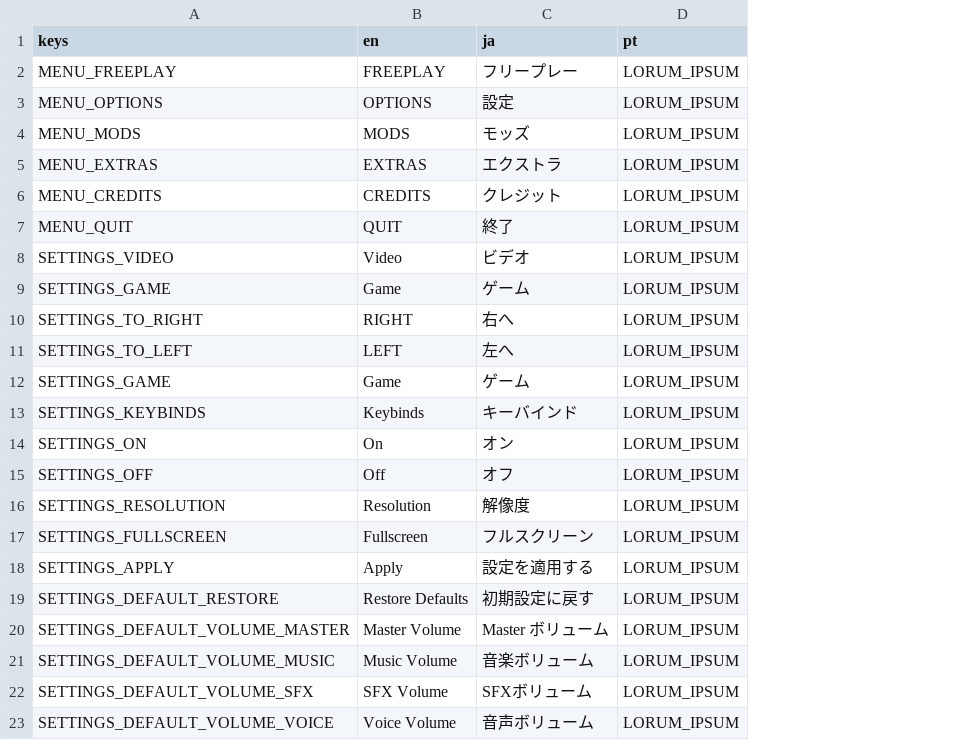
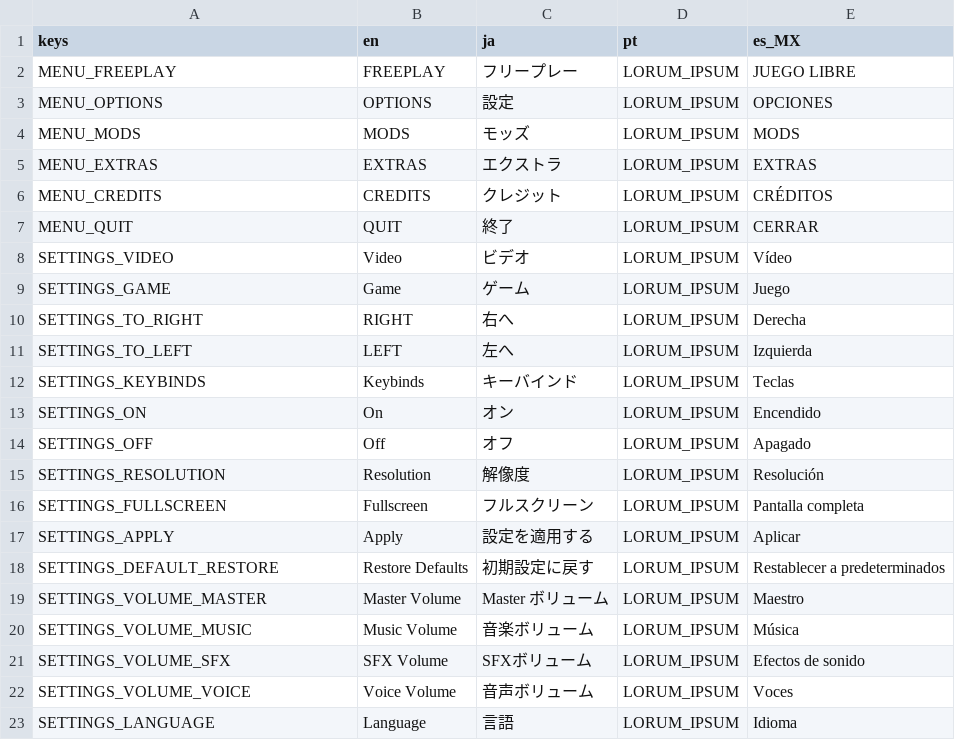
Before and after one commit to bunfan/beat-banger-locale, a CSV file: local.csv, drawn as a sheet; removed rows and columns are numbered as before the commit, all else as after; the diff names each change by its address in the sheet, - before the commit and + after, or states it on an @@ line.

Commit message:
Moved locale to github

```diff
--- a/local.csv
+++ b/local.csv
+column E (es_MX), rows 2-22: JUEGO LIBRE | OPCIONES | MODS | EXTRAS | CRÉDITOS | CERRAR | Vídeo | Juego | Derecha | Izquierda | Teclas | Encendido | Apagado | Resolución | Pantalla completa | Aplicar | Restablecer a predeterminados | Maestro | Música | Efectos de sonido | Voces
-row 12: SETTINGS_GAME | Game | ゲーム | LORUM_IPSUM
-A19 (keys): SETTINGS_DEFAULT_VOLUME_MASTER
+A19 (keys): SETTINGS_VOLUME_MASTER
-A20 (keys): SETTINGS_DEFAULT_VOLUME_MUSIC
+A20 (keys): SETTINGS_VOLUME_MUSIC
-A21 (keys): SETTINGS_DEFAULT_VOLUME_SFX
+A21 (keys): SETTINGS_VOLUME_SFX
-A22 (keys): SETTINGS_DEFAULT_VOLUME_VOICE
+A22 (keys): SETTINGS_VOLUME_VOICE
+row 23: SETTINGS_LANGUAGE | Language | 言語 | LORUM_IPSUM | Idioma
```
